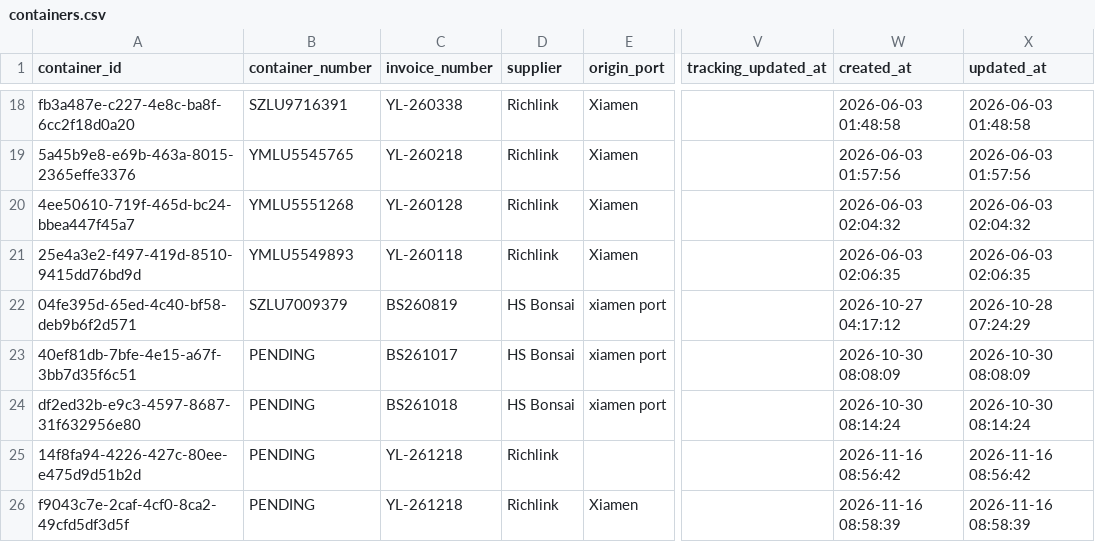
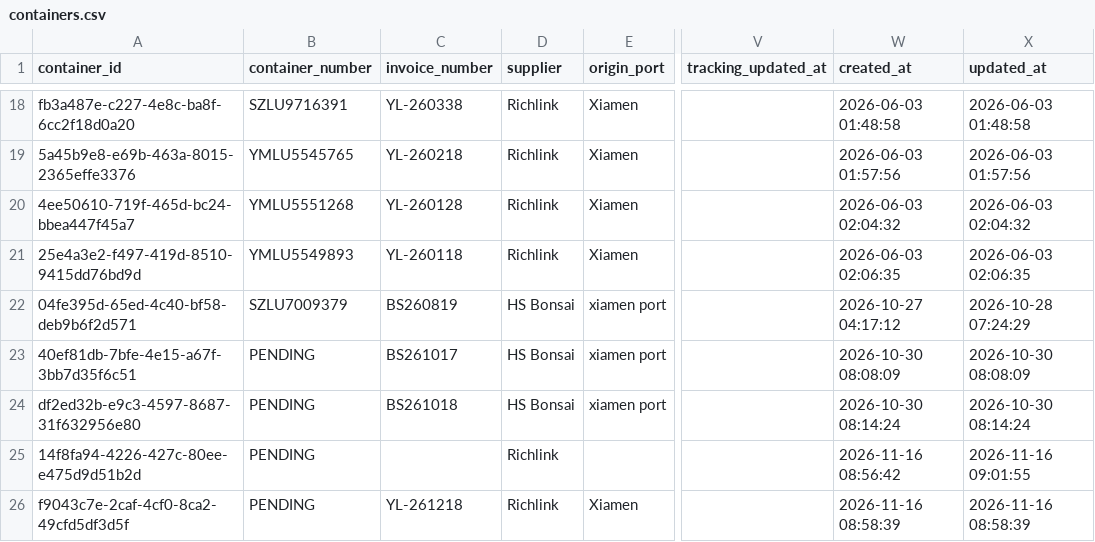
Before and after one commit to Pdvgpc/Container-Tracker-GPC, a CSV file: data/containers.csv, drawn as a sheet; only a part is shown, gaps mark what is left out; the diff names each change by its address in the sheet, - before the commit and + after, or states it on an @@ line.

Commit message:
Update details PENDING

```diff
--- a/data/containers.csv
+++ b/data/containers.csv
-C25 (invoice_number): YL-261218
+C25 (invoice_number): (empty)
-X25 (updated_at): 2026-11-16 08:56:42
+X25 (updated_at): 2026-11-16 09:01:55
```
